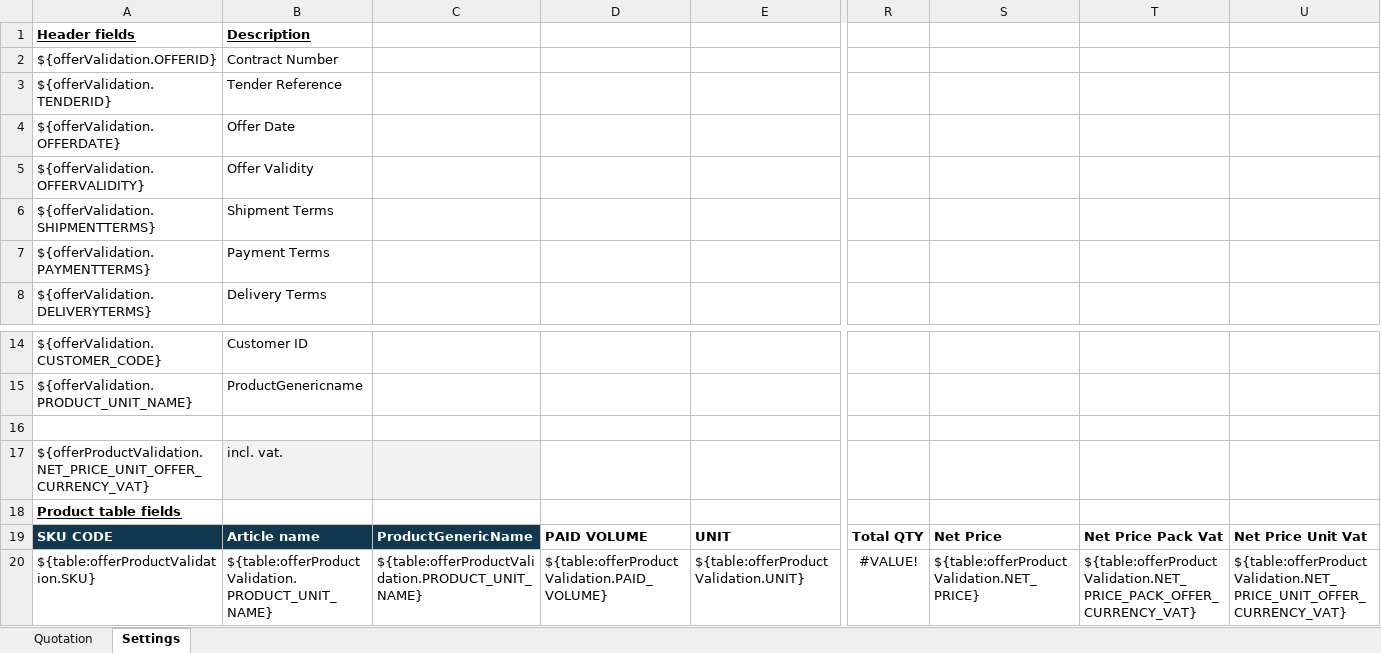
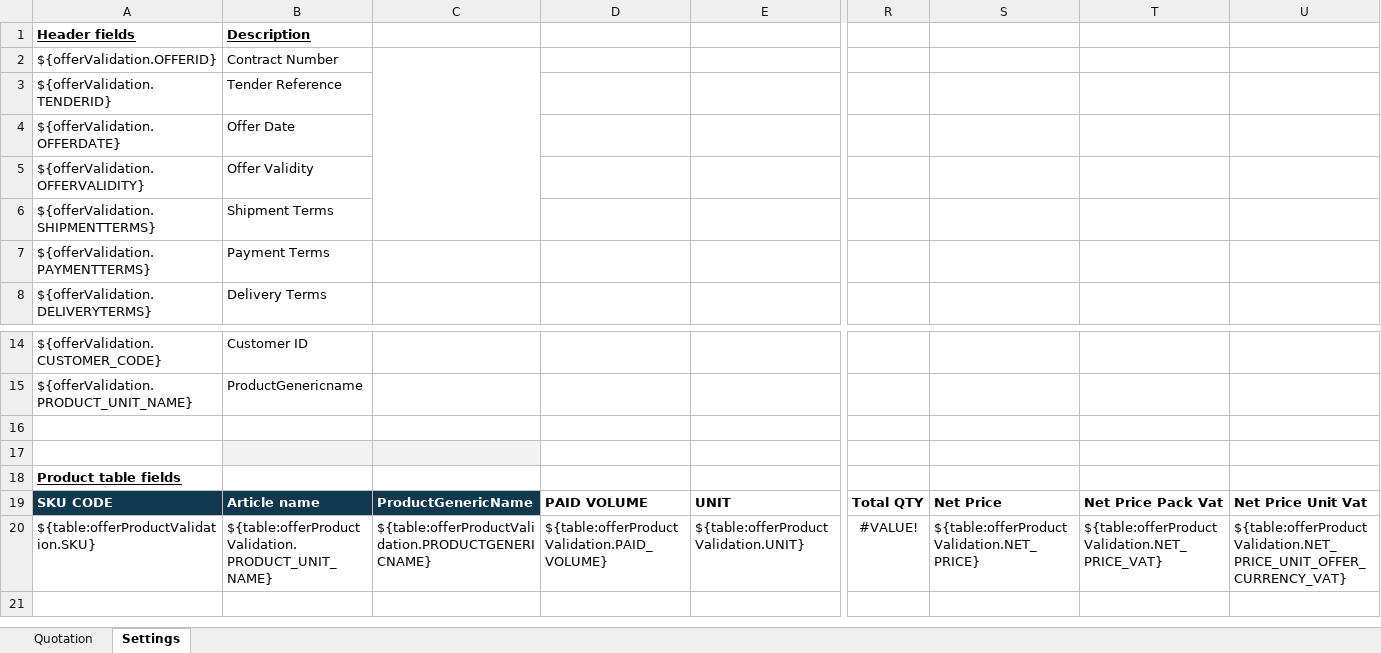
Before and after one commit to mandar-velankar/TNDR_FAST_BACKEND, an Excel workbook: srv/xlsx-templates/TH - Quotation Template.xlsx, sheet Settings, drawn as a sheet; only a part is shown, gaps mark what is left out; values as stored, in another font and other column widths than the file's, no borders; charts and pictures and table styles not drawn; rows hold the shown columns only; the diff names each change by its address in the sheet, - before the commit and + after, or states it on an @@ line.

```diff
--- a/srv/xlsx-templates/TH - Quotation Template.xlsx (sheet Settings)
+++ b/srv/xlsx-templates/TH - Quotation Template.xlsx (sheet Settings)
+C2:C6 merged
-row 17: ${offerProductValidation.NET_PRICE_UNIT_OFFER_CURRENCY_VAT} | incl. vat.
+row 17: (empty)
-C20: ${table:offerProductValidation.PRODUCT_UNIT_NAME}
+C20: ${table:offerProductValidation.PRODUCTGENERICNAME}
-T20: ${table:offerProductValidation.NET_PRICE_PACK_OFFER_CURRENCY_VAT}
+T20: ${table:offerProductValidation.NET_PRICE_VAT}
```
Also changed, not shown: sheet Quotation, charts or pictures, 1 other file.
